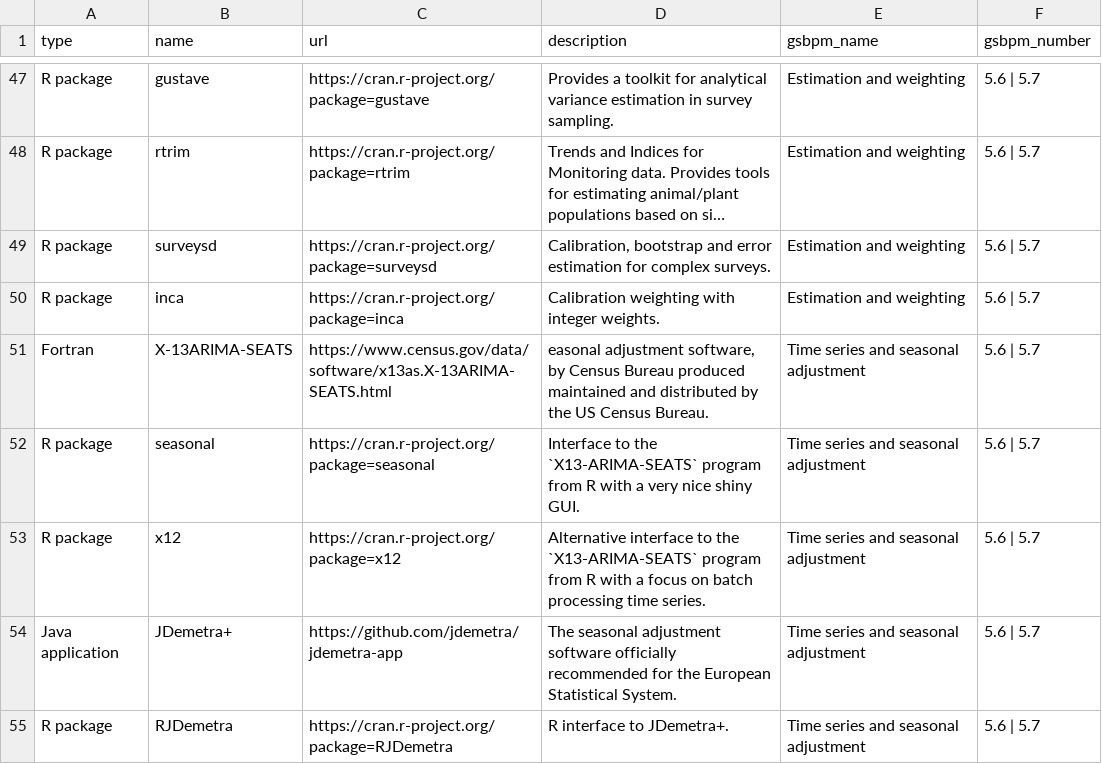
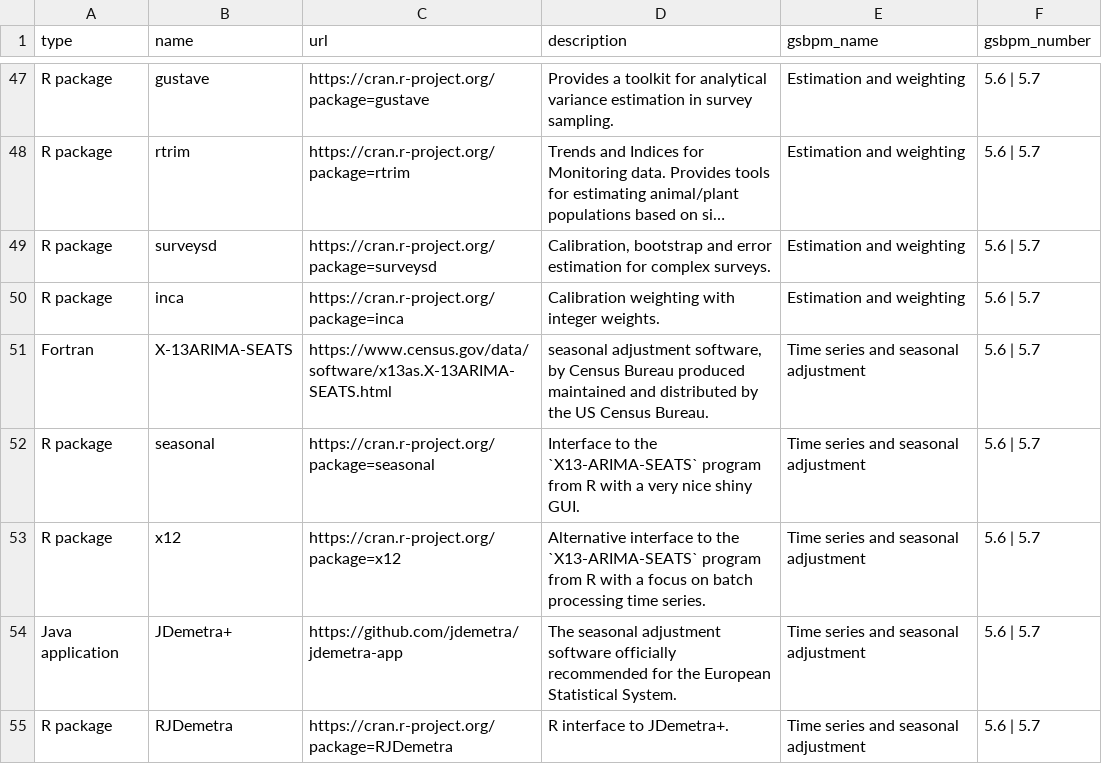
Before and after one commit to SNStatComp/awesome-official-statistics-software, a CSV file: data/software.csv, drawn as a sheet; only a part is shown, gaps mark what is left out; long unchanged cells end in ….

```diff
--- a/data/software.csv
+++ b/data/software.csv
@@ -50,3 +50,3 @@
 "R package","inca","https://cran.r-project.org/package=inca","Calibration weighting with integer weights.","Estimation and weighting","5.6 | 5.7"
-"Fortran","X-13ARIMA-SEATS","https://www.census.gov/data/software/x13as.X-13ARIMA-SEATS.html","easonal adjustment software, by Census Bureau produced maintained and distributed by the US Census Bureau.","Time series and seasonal adjustment","5.6 | 5.7"
+"Fortran","X-13ARIMA-SEATS","https://www.census.gov/data/software/x13as.X-13ARIMA-SEATS.html","seasonal adjustment software, by Census Bureau produced maintained and distributed by the US Census Bureau.","Time series and seasonal adjustment","5.6 | 5.7"
 "R package","seasonal","https://cran.r-project.org/package=seasonal","Interface to the `X13-ARIMA-SEATS` program from R with a very nice shiny GUI.","Time series and seasonal adjustment","5.6 | 5.7"
```
Also changed, not shown: 13 other files.
